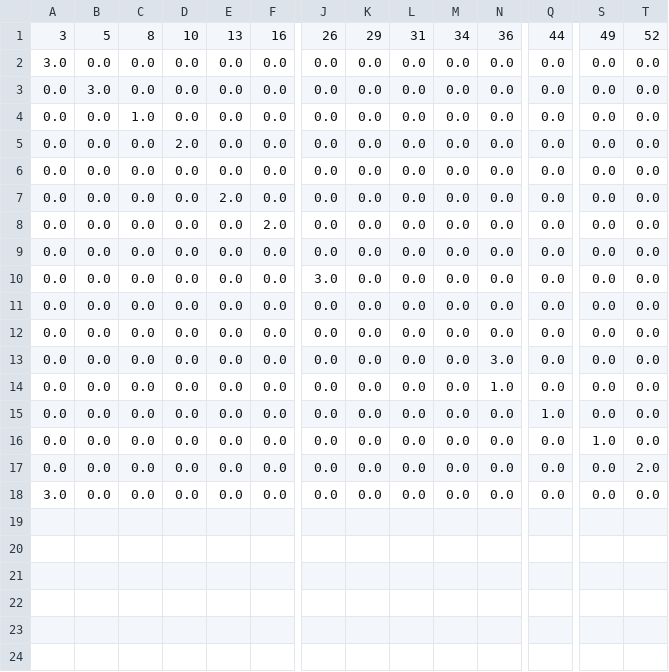
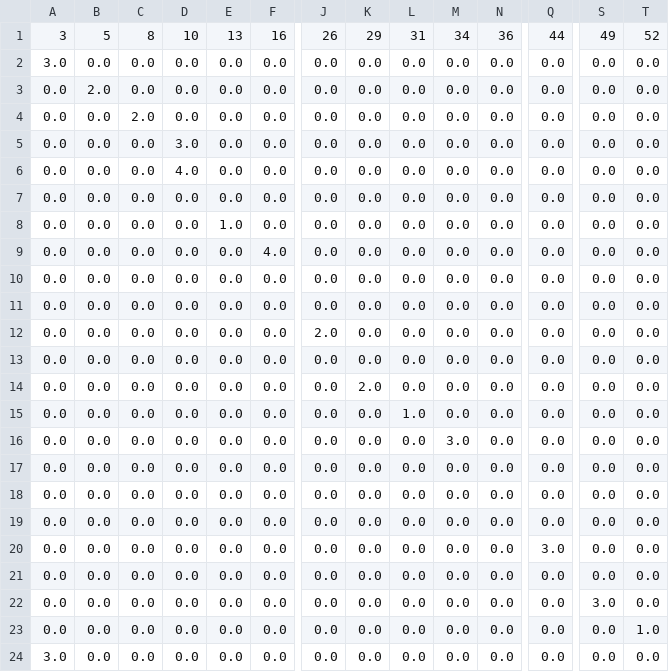
Before and after one commit to Platy-2744/Computational_science_Project, a CSV file: C_data.csv, drawn as a sheet; only a part is shown, gaps mark what is left out; addresses are those after the commit; rows hold the shown columns only; the diff names each change by its address in the sheet, - before the commit and + after, or states it on an @@ line.

```diff
--- a/C_data.csv
+++ b/C_data.csv
-B3: 3.0
+B3: 2.0
-C4: 1.0
+C4: 2.0
-D5: 2.0
+D5: 3.0
+row 6: 0.0 | 0.0 | 0.0 | 4.0 | 0.0 | 0.0 | 0.0 | 0.0 | 0.0 | 0.0 | 0.0 | 0.0 | 0.0 | 0.0
-E8: 2.0
+E8: 1.0
-F9: 2.0
+F9: 4.0
+row 11: 0.0 | 0.0 | 0.0 | 0.0 | 0.0 | 0.0 | 0.0 | 0.0 | 0.0 | 0.0 | 0.0 | 0.0 | 0.0 | 0.0
-J12: 3.0
+J12: 2.0
-K14: 0.0
+K14: 2.0
-L15: 0.0
+L15: 1.0
-N15: 3.0
+N15: 0.0
-M16: 0.0
+M16: 3.0
-N16: 1.0
+N16: 0.0
+row 17: 0.0 | 0.0 | 0.0 | 0.0 | 0.0 | 0.0 | 0.0 | 0.0 | 0.0 | 0.0 | 0.0 | 0.0 | 0.0 | 0.0
+row 18: 0.0 | 0.0 | 0.0 | 0.0 | 0.0 | 0.0 | 0.0 | 0.0 | 0.0 | 0.0 | 0.0 | 0.0 | 0.0 | 0.0
+row 19: 0.0 | 0.0 | 0.0 | 0.0 | 0.0 | 0.0 | 0.0 | 0.0 | 0.0 | 0.0 | 0.0 | 0.0 | 0.0 | 0.0
-Q20: 1.0
+Q20: 3.0
+row 21: 0.0 | 0.0 | 0.0 | 0.0 | 0.0 | 0.0 | 0.0 | 0.0 | 0.0 | 0.0 | 0.0 | 0.0 | 0.0 | 0.0
-S22: 1.0
+S22: 3.0
-T23: 2.0
+T23: 1.0
```
Also changed, not shown: R_data.csv, 3 other files.
